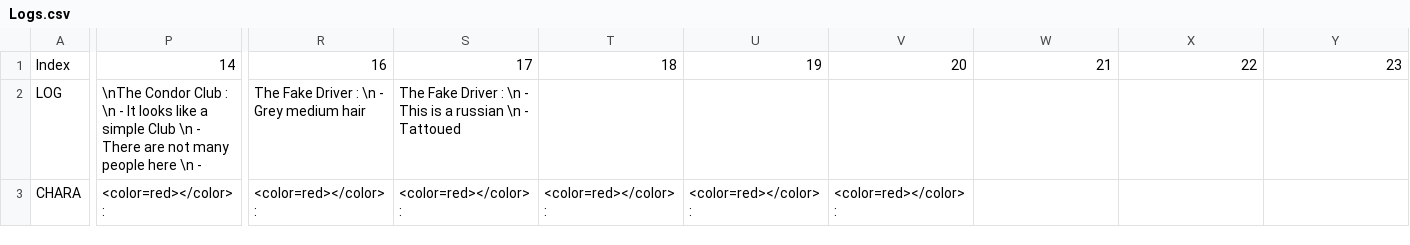
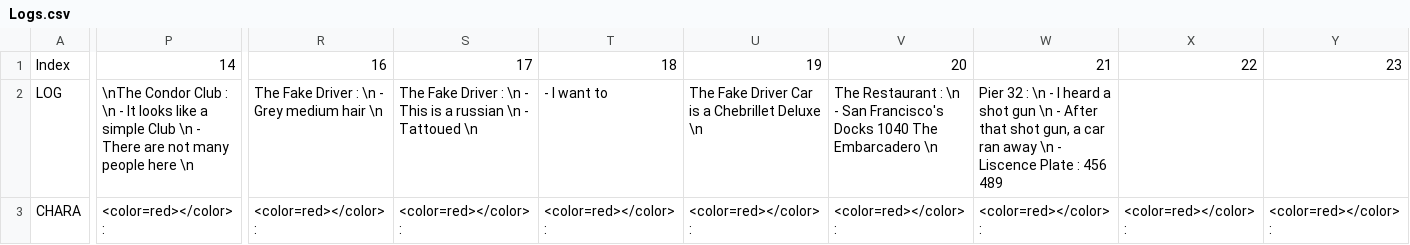
Before and after one commit to Stapz33/WayDown, a CSV file: Assets/Scripts/Prototyping/NarrativeLog/Logs.csv, drawn as a sheet; only a part is shown, gaps mark what is left out; the diff covers the shown part only; the diff names each change by its address in the sheet, - before the commit and + after, or states it on an @@ line.

Commit message:
Les logs essentiels

```diff
--- a/Assets/Scripts/Prototyping/NarrativeLog/Logs.csv
+++ b/Assets/Scripts/Prototyping/NarrativeLog/Logs.csv
-P2: …here \n -
+P2: …here \n
-R2: The Fake Driver : \n - Grey medium hair
+R2: The Fake Driver : \n - Grey medium hair \n
-S2: …- Tattoued
+S2: …- Tattoued \n
-T2: (empty)
+T2: - I want to
-U2: (empty)
+U2: The Fake Driver Car is a Chebrillet Deluxe \n
-V2: (empty)
+V2: The Restaurant : \n - San Francisco's Docks 1040 The Embarcadero \n
-W2: (empty)
+W2: Pier 32 : \n - I heard a shot gun \n - After that shot gun, a car ran away \n - Liscence Plate : 456 489
-W3: (empty)
+W3: <color=red></color> :
-X3: (empty)
+X3: <color=red></color> :
-Y3: (empty)
+Y3: <color=red></color> :
```
Also changed, not shown: 1 edited cell elsewhere in this file.
